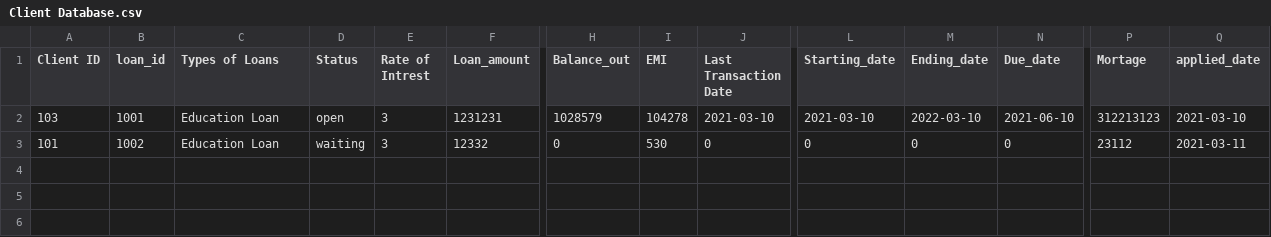
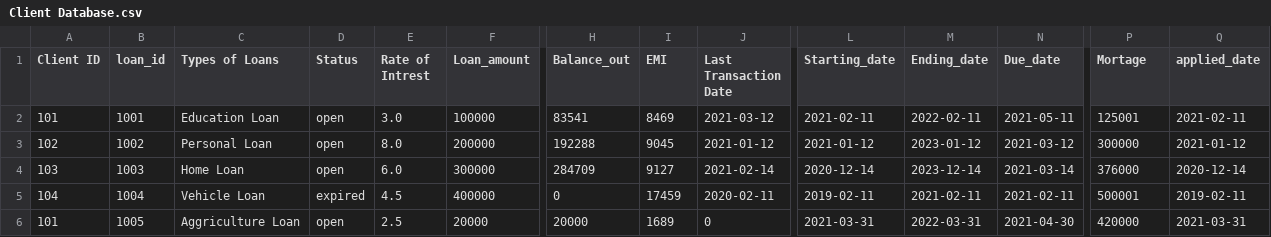
Before and after one commit to princegoyani/project_loan, a CSV file: Client Database.csv, drawn as a sheet; only a part is shown, gaps mark what is left out; rows hold the shown columns only; the diff covers the shown part only; the diff names each change by its address in the sheet, - before the commit and + after, or states it on an @@ line.

```diff
--- a/Client Database.csv
+++ b/Client Database.csv
-A2 (Client ID): 103
+A2 (Client ID): 101
-E2 (Rate of Intrest): 3
+E2 (Rate of Intrest): 3.0
-F2 (Loan_amount): 1231231
+F2 (Loan_amount): 100000
-H2 (Balance_out): 1028579
+H2 (Balance_out): 83541
-I2 (EMI): 104278
+I2 (EMI): 8469
-J2 (Last Transaction Date): 2021-03-10
+J2 (Last Transaction Date): 2021-03-12
-L2 (Starting_date): 2021-03-10
+L2 (Starting_date): 2021-02-11
-M2 (Ending_date): 2022-03-10
+M2 (Ending_date): 2022-02-11
-N2 (Due_date): 2021-06-10
+N2 (Due_date): 2021-05-11
-P2 (Mortage): 312213123
+P2 (Mortage): 125001
-Q2 (applied_date): 2021-03-10
+Q2 (applied_date): 2021-02-11
-A3 (Client ID): 101
+A3 (Client ID): 102
-C3 (Types of Loans): Education Loan
+C3 (Types of Loans): Personal Loan
-D3 (Status): waiting
+D3 (Status): open
-E3 (Rate of Intrest): 3
+E3 (Rate of Intrest): 8.0
-F3 (Loan_amount): 12332
+F3 (Loan_amount): 200000
-H3 (Balance_out): 0
+H3 (Balance_out): 192288
-I3 (EMI): 530
+I3 (EMI): 9045
-J3 (Last Transaction Date): 0
+J3 (Last Transaction Date): 2021-01-12
-L3 (Starting_date): 0
+L3 (Starting_date): 2021-01-12
-M3 (Ending_date): 0
+M3 (Ending_date): 2023-01-12
-N3 (Due_date): 0
+N3 (Due_date): 2021-03-12
-P3 (Mortage): 23112
+P3 (Mortage): 300000
-Q3 (applied_date): 2021-03-11
+Q3 (applied_date): 2021-01-12
+row 4: 103 | 1003 | Home Loan | open | 6.0 | 300000 | 284709 | 9127 | 2021-02-14 | 2020-12-14 | 2023-12-14 | 2021-03-14 | 376000 | 2020-12-14
+row 5: 104 | 1004 | Vehicle Loan | expired | 4.5 | 400000 | 0 | 17459 | 2020-02-11 | 2019-02-11 | 2021-02-11 | 2021-02-11 | 500001 | 2019-02-11
+row 6: 101 | 1005 | Aggriculture Loan | open | 2.5 | 20000 | 20000 | 1689 | 0 | 2021-03-31 | 2022-03-31 | 2021-04-30 | 420000 | 2021-03-31
```
Also changed, not shown: 2 edited cells elsewhere in this file, Transaction_Database.csv, 7 other files.
